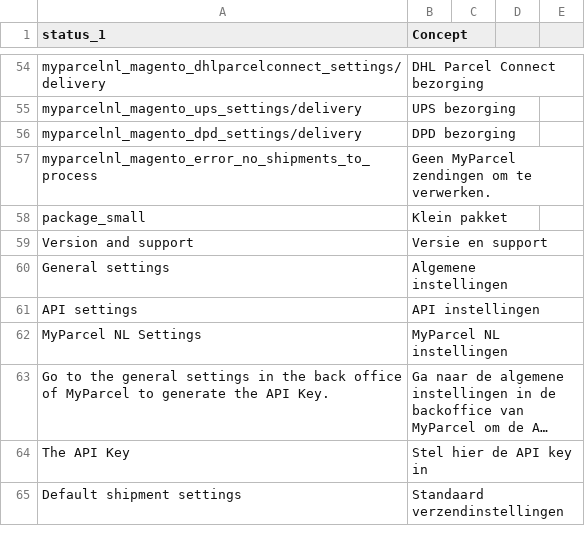
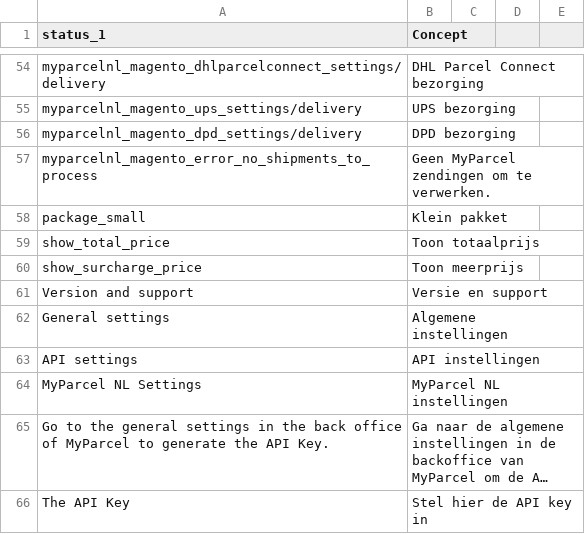
Before and after one commit to myparcelnl/magento, a CSV file: i18n/nl_NL.csv, drawn as a sheet; only a part is shown, gaps mark what is left out; the shorter side is filled out with more unchanged rows; long unchanged cells end in …; the diff names each change by its address in the sheet, - before the commit and + after, or states it on an @@ line.

Commit message:
feat: add option to show price surcharge

```diff
--- a/i18n/nl_NL.csv
+++ b/i18n/nl_NL.csv
+row 59: show_total_price | Toon totaalprijs
+row 60: show_surcharge_price | Toon meerprijs
```
Also changed, not shown: i18n/en_US.csv, 3 other files.
